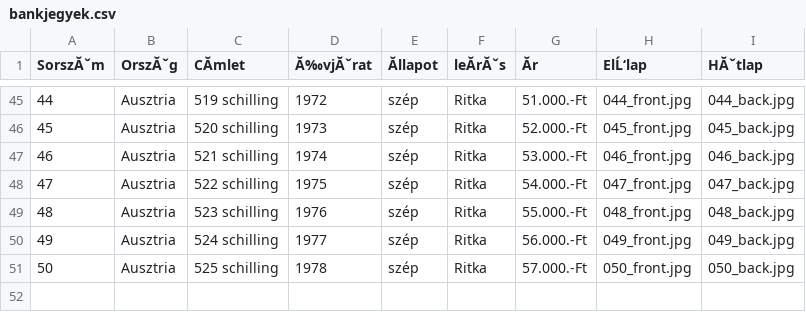
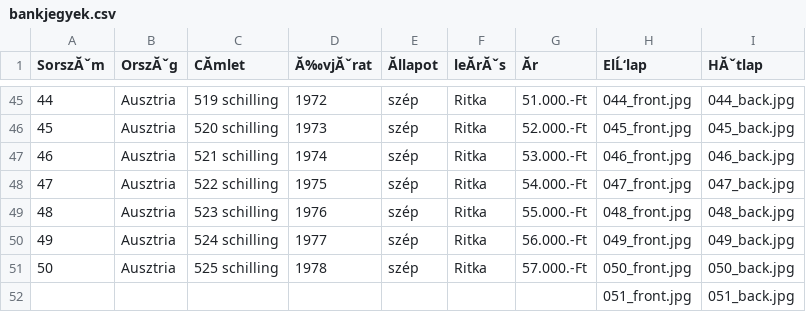
Before and after one commit to KRIPO381/Bankjegyek, a CSV file: bankjegyek.csv, drawn as a sheet; only a part is shown, gaps mark what is left out; the diff names each change by its address in the sheet, - before the commit and + after, or states it on an @@ line.

Commit message:
Add files via upload

```diff
--- a/bankjegyek.csv
+++ b/bankjegyek.csv
+row 52:  |  |  |  |  |  |  | 051_front.jpg | 051_back.jpg
```
